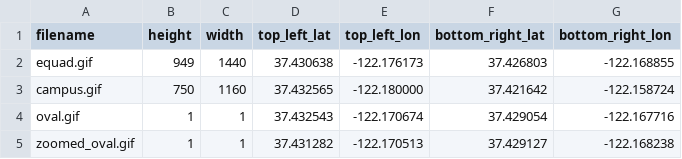
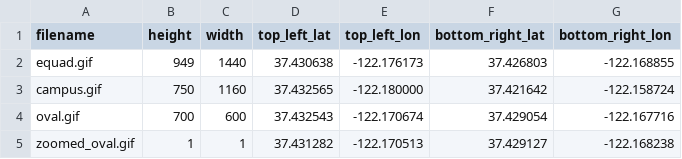
Before and after one commit to stanfordroboticsclub/RoverCommand, a CSV file: maps/info.csv, drawn as a sheet.

```diff
--- a/maps/info.csv
+++ b/maps/info.csv
@@ -3,3 +3,3 @@ equad.gif,949,1440,37.430638,-122.176173,37.426803,-122.168855
 campus.gif,750,1160,37.432565,-122.180000,37.421642,-122.158724
-oval.gif,1,1,37.432543,-122.170674,37.429054,-122.167716
+oval.gif,700,600,37.432543,-122.170674,37.429054,-122.167716
 zoomed_oval.gif,1,1,37.431282,-122.170513,37.429127,-122.168238
```
Also changed, not shown: 1 other file.
